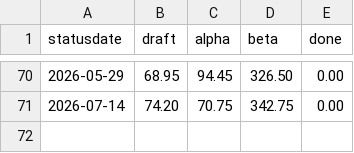
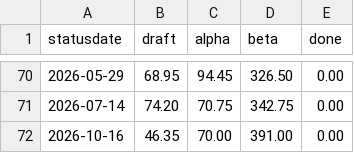
Before and after one commit to fubinf/propra-inf, a CSV file: process/progress.csv, drawn as a sheet; only a part is shown, gaps mark what is left out.

Commit message:
progress.csv, progressplot.pdf update (nearing 400h)

```diff
--- a/process/progress.csv
+++ b/process/progress.csv
@@ -71 +71,2 @@ statusdate,draft,alpha,beta,done
 2026-07-14,74.20,70.75,342.75,0.00
+2026-10-16,46.35,70.00,391.00,0.00
```
Also changed, not shown: 2 other files.
